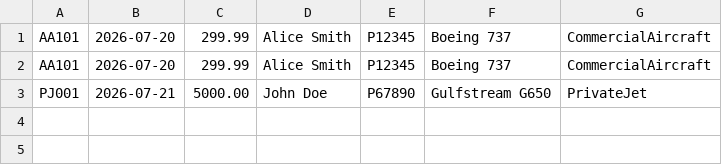
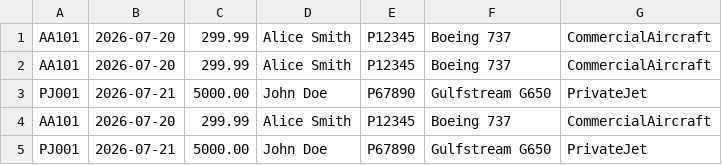
Before and after one commit to mark19242/SWD_Java_202606_Mark_Smith, a CSV file: swe_java/04_advanced_java/exercises/sa_airport_terminal_management_system/data/reservations.csv, drawn as a sheet; the diff names each change by its address in the sheet, - before the commit and + after, or states it on an @@ line.

```diff
--- a/swe_java/04_advanced_java/exercises/sa_airport_terminal_management_system/data/reservations.csv
+++ b/swe_java/04_advanced_java/exercises/sa_airport_terminal_management_system/data/reservations.csv
+row 4: AA101 | 2026-07-20 | 299.99 | Alice Smith | P12345 | Boeing 737 | CommercialAircraft
+row 5: PJ001 | 2026-07-21 | 5000.00 | John Doe | P67890 | Gulfstream G650 | PrivateJet
```
Also changed, not shown: 1 other file.
